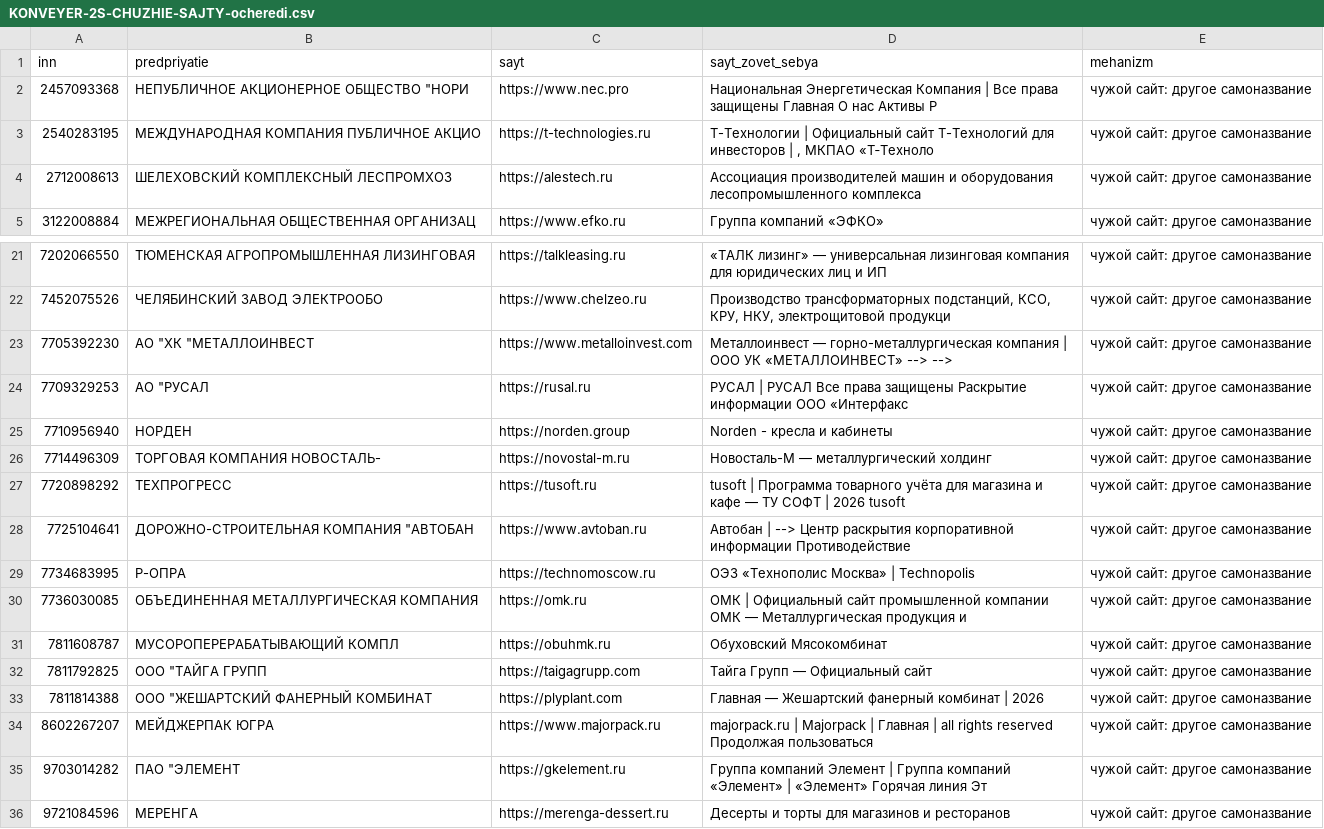
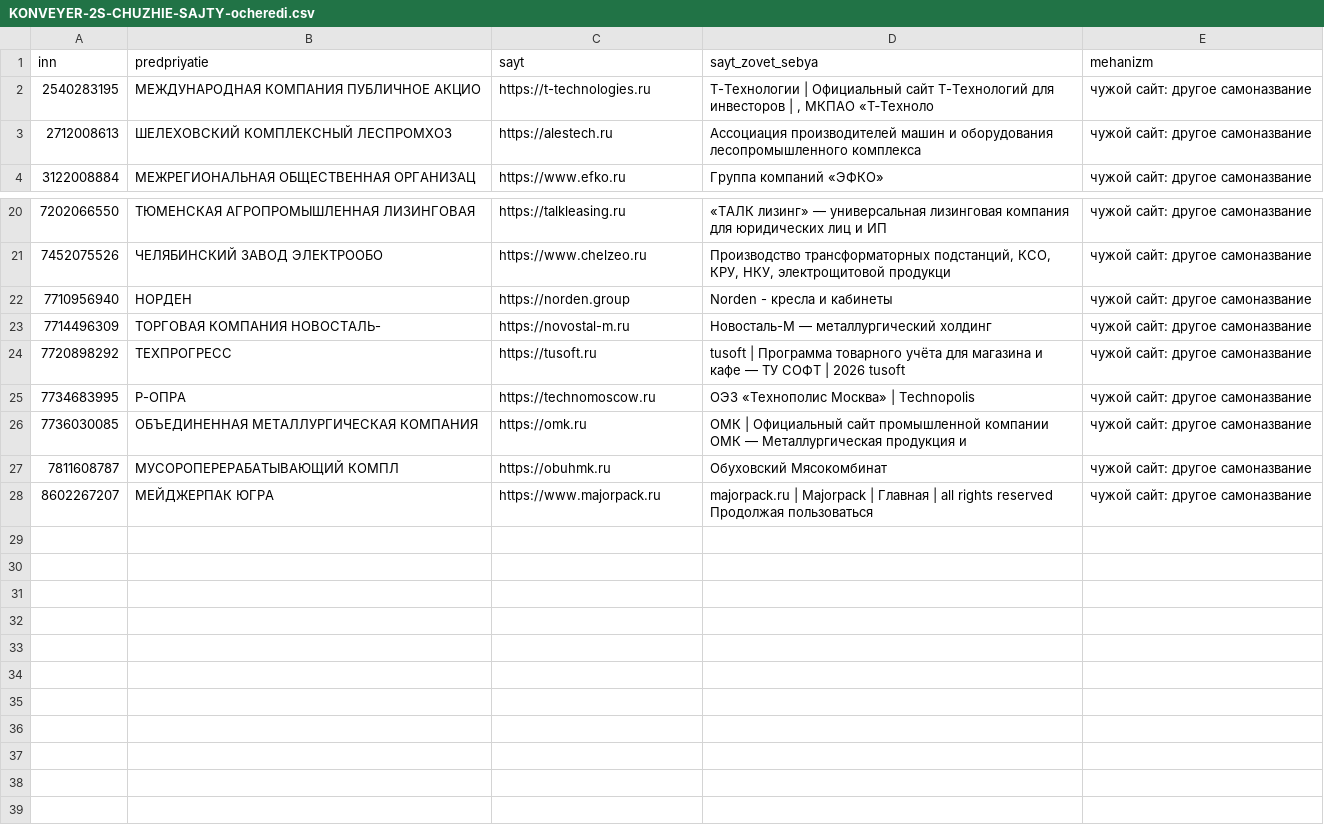
Before and after one commit to kirillrand4-alt/avto, a CSV file: seo-texts/engineers-lens/KONVEYER-2S-CHUZHIE-SAJTY-ocheredi.csv, drawn as a sheet; only a part is shown, gaps mark what is left out.

```diff
--- a/seo-texts/engineers-lens/KONVEYER-2S-CHUZHIE-SAJTY-ocheredi.csv
+++ b/seo-texts/engineers-lens/KONVEYER-2S-CHUZHIE-SAJTY-ocheredi.csv
@@ -1,3 +1,2 @@
 inn;predpriyatie;sayt;sayt_zovet_sebya;mehanizm
-2457093368;"НЕПУБЛИЧНОЕ АКЦИОНЕРНОЕ ОБЩЕСТВО ""НОРИ";https://www.nec.pro;Национальная Энергетическая Компания | Все права защищены Главная О нас Активы Р;чужой сайт: другое самоназвание
 2540283195;МЕЖДУНАРОДНАЯ КОМПАНИЯ ПУБЛИЧНОЕ АКЦИО;https://t-technologies.ru;Т-Технологии | Официальный сайт Т-Технологий для инвесторов | , МКПАО «Т‑Техноло;чужой сайт: другое самоназвание
@@ -22,4 +21,2 @@
 7452075526;ЧЕЛЯБИНСКИЙ ЗАВОД ЭЛЕКТРООБО;https://www.chelzeo.ru;Производство трансформаторных подстанций, КСО, КРУ, НКУ, электрощитовой продукци;чужой сайт: другое самоназвание
-7705392230;"АО ""ХК ""МЕТАЛЛОИНВЕСТ";https://www.metalloinvest.com;Металлоинвест — горно-металлургическая компания | ООО УК «МЕТАЛЛОИНВЕСТ» --> -->;чужой сайт: другое самоназвание
-7709329253;"АО ""РУСАЛ";https://rusal.ru;РУСАЛ | РУСАЛ Все права защищены Раскрытие информации ООО «Интерфакс;чужой сайт: другое самоназвание
 7710956940;НОРДЕН;https://norden.group;Norden - кресла и кабинеты;чужой сайт: другое самоназвание
@@ -27,3 +24,2 @@
 7720898292;ТЕХПРОГРЕСС;https://tusoft.ru;tusoft | Программа товарного учёта для магазина и кафе — ТУ СОФТ | 2026 tusoft;чужой сайт: другое самоназвание
-7725104641;"ДОРОЖНО-СТРОИТЕЛЬНАЯ КОМПАНИЯ ""АВТОБАН";https://www.avtoban.ru;Автобан | --> Центр раскрытия корпоративной информации Противодействие;чужой сайт: другое самоназвание
 7734683995;Р-ОПРА;https://technomoscow.ru;ОЭЗ «Технополис Москва» | Technopolis;чужой сайт: другое самоназвание
@@ -31,6 +27,2 @@
 7811608787;МУСОРОПЕРЕРАБАТЫВАЮЩИЙ КОМПЛ;https://obuhmk.ru;Обуховский Мясокомбинат;чужой сайт: другое самоназвание
-7811792825;"ООО ""ТАЙГА ГРУПП";https://taigagrupp.com;Тайга Групп — Официальный сайт;чужой сайт: другое самоназвание
-7811814388;"ООО ""ЖЕШАРТСКИЙ ФАНЕРНЫЙ КОМБИНАТ";https://plyplant.com;Главная — Жешартский фанерный комбинат | 2026;чужой сайт: другое самоназвание
 8602267207;МЕЙДЖЕРПАК ЮГРА;https://www.majorpack.ru;majorpack.ru | Majorpack | Главная | all rights reserved Продолжая пользоваться ;чужой сайт: другое самоназвание
-9703014282;"ПАО ""ЭЛЕМЕНТ";https://gkelement.ru;Группа компаний Элемент | Группа компаний «Элемент» | «Элемент» Горячая линия Эт;чужой сайт: другое самоназвание
-9721084596;МЕРЕНГА;https://merenga-dessert.ru;Десерты и торты для магазинов и ресторанов;чужой сайт: другое самоназвание
```
Also changed, not shown: seo-texts/engineers-lens/P25-LYUDI-S-SAJTOV.csv, seo-texts/engineers-lens/P25-SAJTY.csv, 5 other files.
